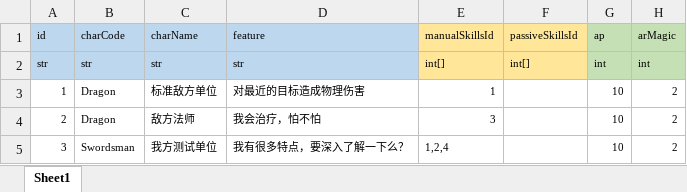
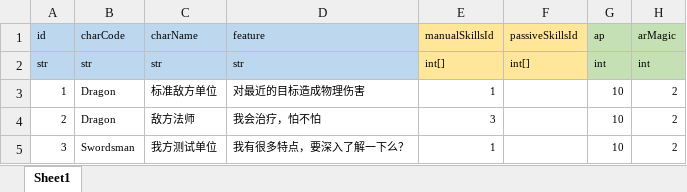
Before and after one commit to lyvoid/l2, an Excel workbook: config/xlsx/char.xlsx, sheet Sheet1, drawn as a sheet; only a part is shown; values as stored, in another font and other column widths than the file's, no borders; the diff names each change by its address in the sheet, - before the commit and + after, or states it on an @@ line.

```diff
--- a/config/xlsx/char.xlsx (sheet Sheet1)
+++ b/config/xlsx/char.xlsx (sheet Sheet1)
-E5 (manualSkillsId): 1,2,4
+E5 (manualSkillsId): 1
```
Also changed, not shown: config/xlsx/hurt.xlsx, 14 other files.
